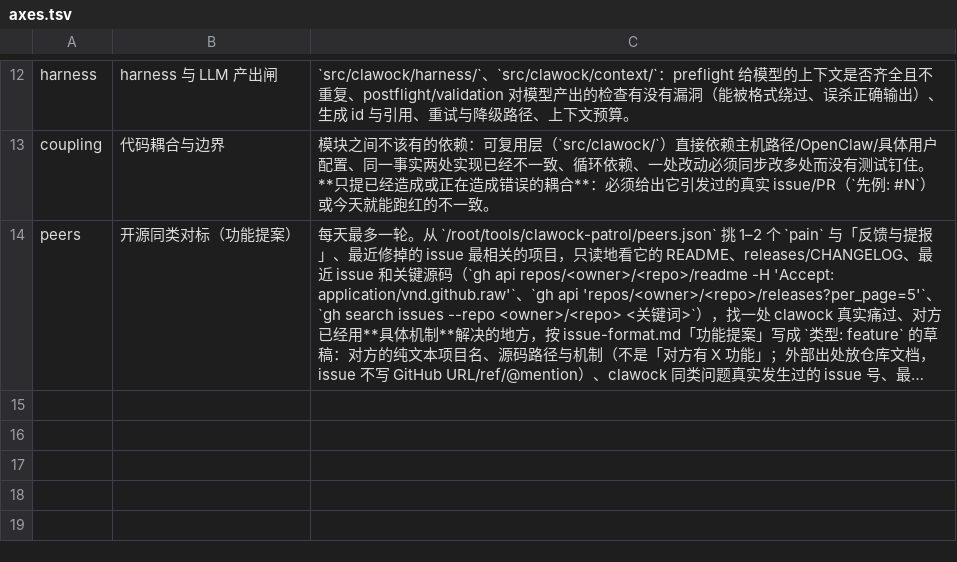
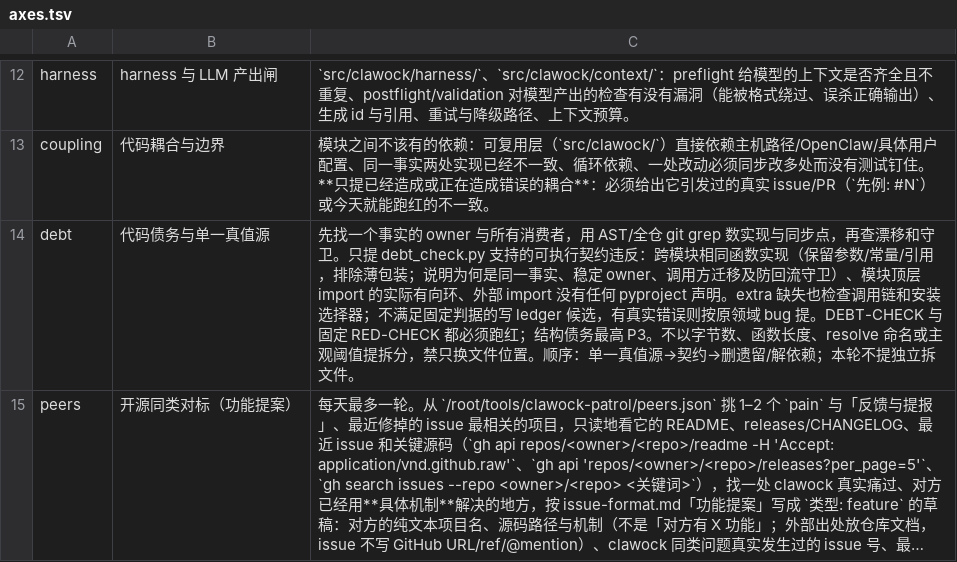
Before and after one commit to KCNyu/clawock, a TSV file: ops/host/clawock-patrol/axes.tsv, drawn as a sheet; only a part is shown, gaps mark what is left out; long unchanged cells end in …; the diff names each change by its address in the sheet, - before the commit and + after, or states it on an @@ line.

Commit message:
feat: patrol measurable code debt through fixed evidence gates (#2420)
Patrol's prompt and two precedent gates prevented measurable structural
debt from being filed. Add a debt lens and one appended rotation slot
(recent ×5 and money ×2 preserved), with a fixed read-only checker for
identical Python implementations, direct eager import cycles and
undeclared external imports.

Only measured debt with a matching canonical RED-CHECK bypasses the
refactor and infrastructure precedent requirements. Arbitrary
thresholds, false assertions, invalid probes and green evidence cannot
unlock it. Debt is capped at P3; actual money/delivery errors keep
existing bug/gate-gap classification. The eight closure lessons,
refutation, source anchors and deduplication remain.

The installer ships the checker without restarting the supervisor.
Targeted tests: 30 passed, including full gate dry-runs, red→green
ownership consolidation, cycle/dependency evidence, unsupported checks,
unrelated red rejection and axes/label/rotation consistency. Ruff
passed. The existing duplicate git identity gives DEBT RED; the
delegated consumers give DEBT GREEN with the same contract.

Dependency probes read the import/distribution alias literal from the
existing packaging contract instead of creating another alias truth
source, and exclude repository-local imports. With the existing
packaging checks included, targeted tests total 33 passed.

```diff
--- a/ops/host/clawock-patrol/axes.tsv
+++ b/ops/host/clawock-patrol/axes.tsv
+row 14: debt | 代码债务与单一真值源 | 先找一个事实的 owner 与所有消费者，用 AST/全仓 git grep 数实现与同步点，再查漂移和守卫。只提 debt_check.py 支持的可执行契约违反：跨模块相同函数实现（保留参数/常量/引用，排除薄包装；说明为何是同一事实、稳定 owner、调用方迁移及防回流守卫）、模块顶层 import 的实际有向环、外部 import 没有任何 pyproject 声明。extra 缺失也检查调用链和安装选择器；不满足固定判据的写 ledger 候选，有真实错误则按原领域 bug 提。DEBT-CHECK 与固定 RED-CHECK 都必须跑红；结构债务最高 P3。不以字节数、函数长度、resolve 命名或主观阈值提拆分，禁只换文件位置。顺序：单一真值源→契约→删遗留/解依赖；本轮不提独立拆文件。
```
Also changed, not shown: 9 other files.
